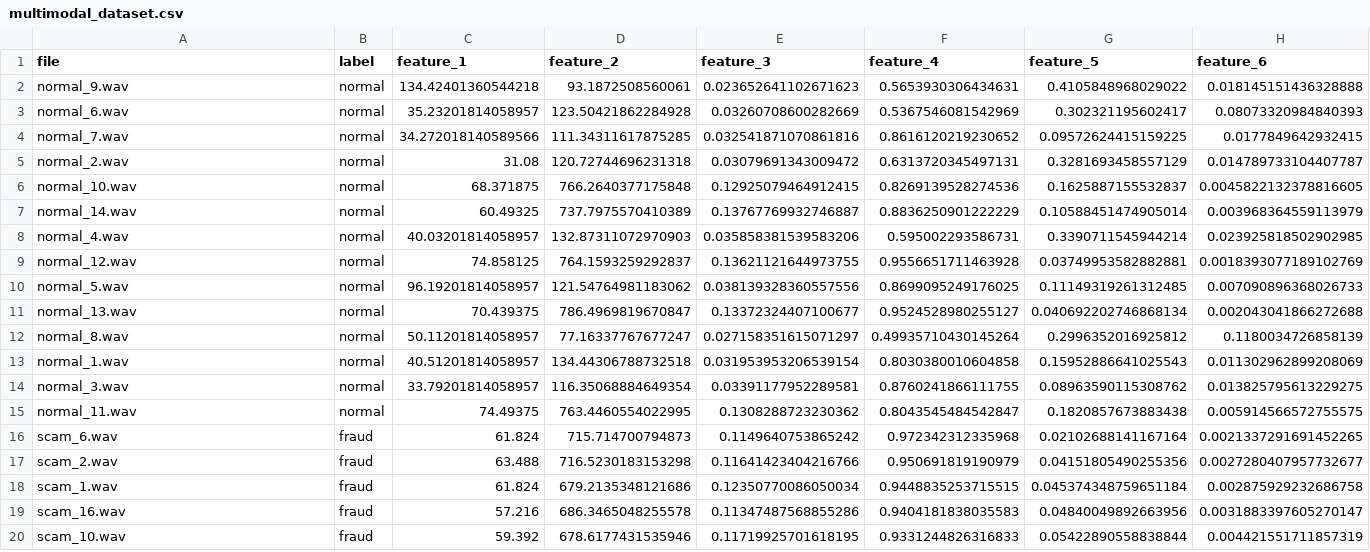
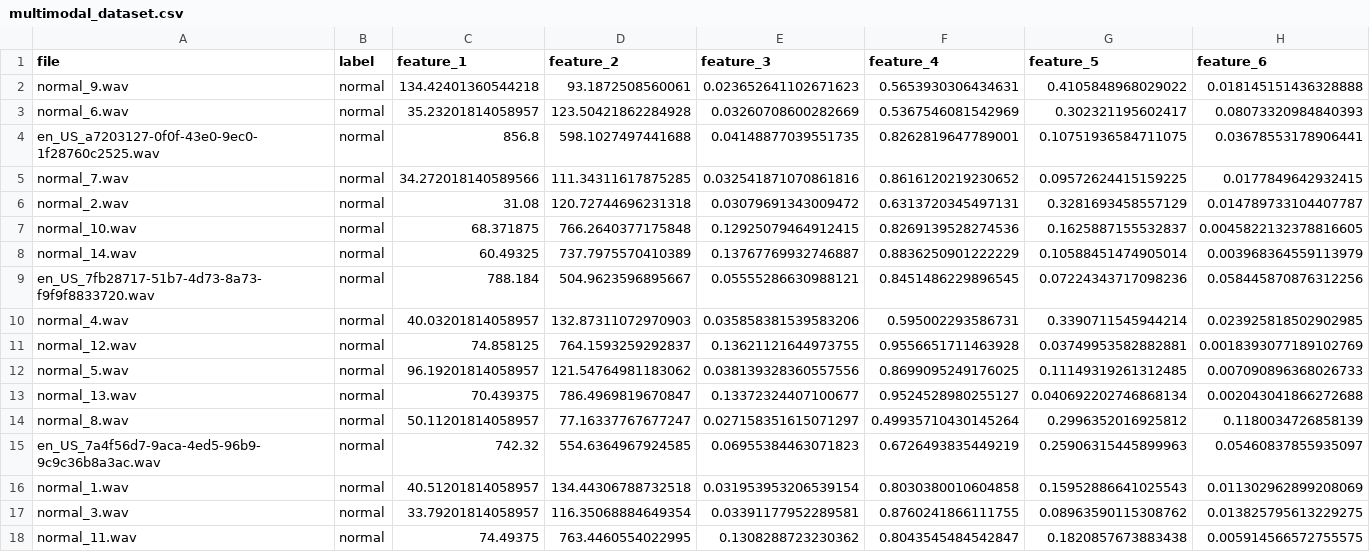
Before and after one commit to mandelakori/multimodal-fraud-detection, a CSV file: src/multimodal_dataset.csv, drawn as a sheet; only a part is shown; the shorter side is filled out with more unchanged rows; the diff names each change by its address in the sheet, - before the commit and + after, or states it on an @@ line.

Commit message:
new dataset

```diff
--- a/src/multimodal_dataset.csv
+++ b/src/multimodal_dataset.csv
+row 4: en_US_a7203127-0f0f-43e0-9ec0-1f28760c2525.wav | normal | 856.8 | 598.1027497441688 | 0.04148877039551735 | 0.8262819647789001 | 0.10751936584711075 | 0.03678553178906441
+row 9: en_US_7fb28717-51b7-4d73-8a73-f9f9f8833720.wav | normal | 788.184 | 504.9623596895667 | 0.05555286630988121 | 0.8451486229896545 | 0.07224343717098236 | 0.058445870876312256
+row 15: en_US_7a4f56d7-9aca-4ed5-96b9-9c9c36b8a3ac.wav | normal | 742.32 | 554.6364967924585 | 0.06955384463071823 | 0.6726493835449219 | 0.25906315445899963 | 0.05460837855935097
```
Also changed, not shown: 1 other file.
